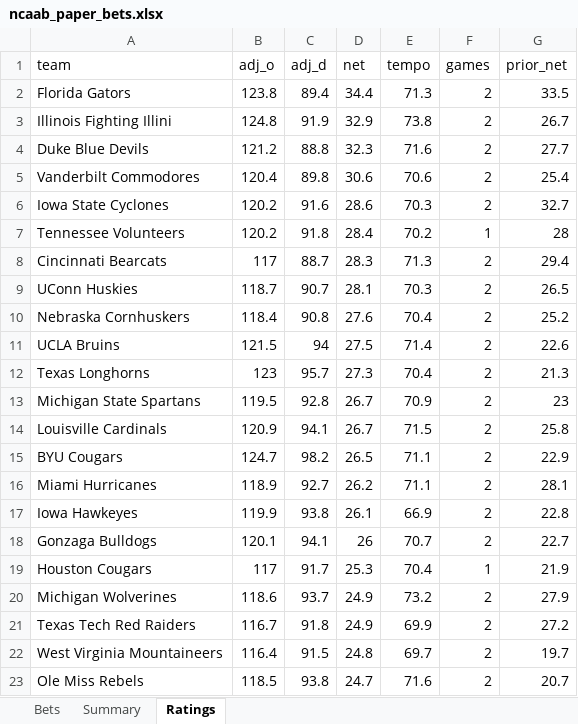
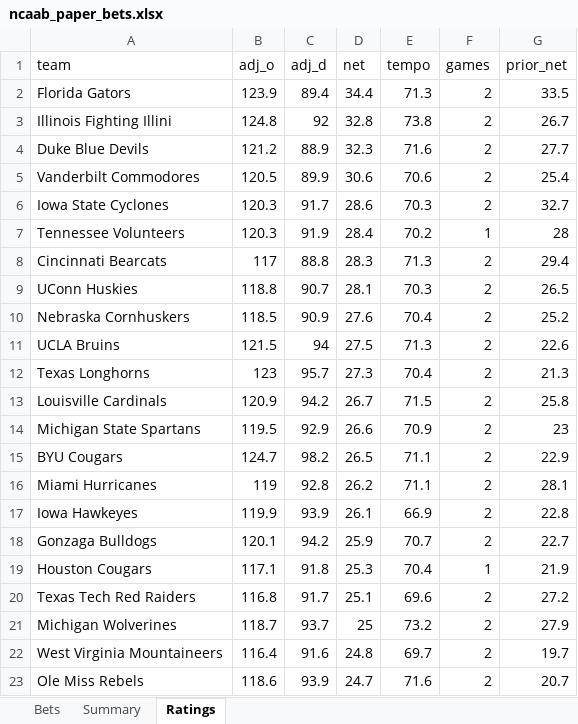
Before and after one commit to colebeasley10-glitch/pm-edge, an Excel workbook: ncaab_grader/data/ncaab_paper_bets.xlsx, sheet Ratings, drawn as a sheet; only a part is shown; values as stored, in another font and other column widths than the file's, no borders; removed rows and columns are numbered as before the commit, all else as after; the diff covers the shown part only; the diff names each change by its address in the sheet, - before the commit and + after, or states it on an @@ line.

Commit message:
NCAAB model round [skip ci]

```diff
--- a/ncaab_grader/data/ncaab_paper_bets.xlsx (sheet Ratings)
+++ b/ncaab_grader/data/ncaab_paper_bets.xlsx (sheet Ratings)
-B2 (adj_o): 123.8
+B2 (adj_o): 123.9
-C3 (adj_d): 91.9
+C3 (adj_d): 92
-D3 (net): 32.9
+D3 (net): 32.8
-C4 (adj_d): 88.8
+C4 (adj_d): 88.9
-B5 (adj_o): 120.4
+B5 (adj_o): 120.5
-C5 (adj_d): 89.8
+C5 (adj_d): 89.9
-B6:B7 (adj_o): 120.2
+B6:B7 (adj_o): 120.3
-C6 (adj_d): 91.6
+C6 (adj_d): 91.7
-C7 (adj_d): 91.8
+C7 (adj_d): 91.9
-C8 (adj_d): 88.7
+C8 (adj_d): 88.8
-B9 (adj_o): 118.7
+B9 (adj_o): 118.8
-B10 (adj_o): 118.4
+B10 (adj_o): 118.5
-C10 (adj_d): 90.8
+C10 (adj_d): 90.9
-E11 (tempo): 71.4
+E11 (tempo): 71.3
-row 13: Michigan State Spartans | 119.5 | 92.8 | 26.7 | 70.9 | 2 | 23
-C13 (adj_d): 94.1
+C13 (adj_d): 94.2
+row 14: Michigan State Spartans | 119.5 | 92.9 | 26.6 | 70.9 | 2 | 23
-B16 (adj_o): 118.9
+B16 (adj_o): 119
-C16 (adj_d): 92.7
+C16 (adj_d): 92.8
-C17 (adj_d): 93.8
+C17 (adj_d): 93.9
-C18 (adj_d): 94.1
+C18 (adj_d): 94.2
-D18 (net): 26
+D18 (net): 25.9
-B19 (adj_o): 117
+B19 (adj_o): 117.1
-C19 (adj_d): 91.7
+C19 (adj_d): 91.8
+row 20: Texas Tech Red Raiders | 116.8 | 91.7 | 25.1 | 69.6 | 2 | 27.2
-B21 (adj_o): 118.6
+B21 (adj_o): 118.7
-D21 (net): 24.9
+D21 (net): 25
-row 21: Texas Tech Red Raiders | 116.7 | 91.8 | 24.9 | 69.9 | 2 | 27.2
-C22 (adj_d): 91.5
+C22 (adj_d): 91.6
-B23 (adj_o): 118.5
+B23 (adj_o): 118.6
-C23 (adj_d): 93.8
+C23 (adj_d): 93.9
```
Also changed, not shown: 31 added rows, 31 removed rows and 402 edited cells elsewhere in this sheet, sheet Bets, sheet Summary, 3 other files.
